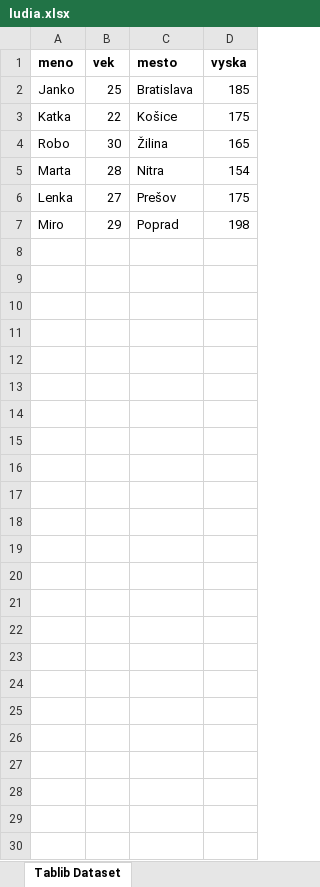
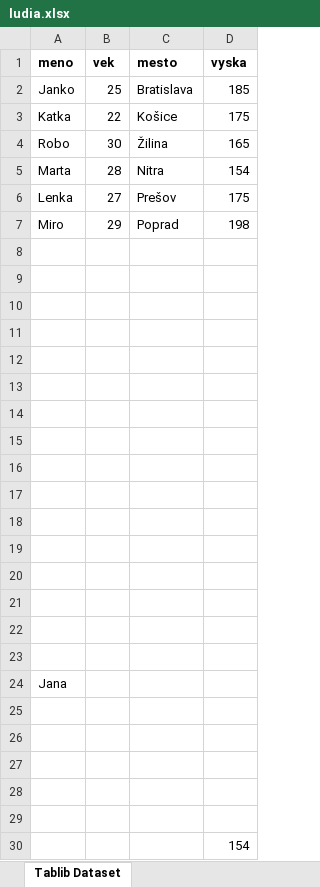
Before and after one commit to ruman1990/skolenie, an Excel workbook: analytikI/ludia.xlsx, sheet Tablib Dataset, drawn as a sheet; values as stored, in another font and other column widths than the file's, no borders; the diff names each change by its address in the sheet, - before the commit and + after, or states it on an @@ line.

```diff
--- a/analytikI/ludia.xlsx (sheet Tablib Dataset)
+++ b/analytikI/ludia.xlsx (sheet Tablib Dataset)
+row 8: (empty)
+row 9: (empty)
+row 10: (empty)
+row 11: (empty)
+row 12: (empty)
+row 13: (empty)
+row 14: (empty)
+row 15: (empty)
+row 16: (empty)
+row 17: (empty)
+row 18: (empty)
+row 19: (empty)
+row 20: (empty)
+row 21: (empty)
+row 22: (empty)
+row 23: (empty)
+row 24: Jana
+row 25: (empty)
+row 26: (empty)
+row 27: (empty)
+row 28: (empty)
+row 29: (empty)
+row 30:  |  |  | 154
```
Also changed, not shown: analytikI/lety.xlsx, analytikI/predaj_s_grafom.xlsx, 36 other files.
